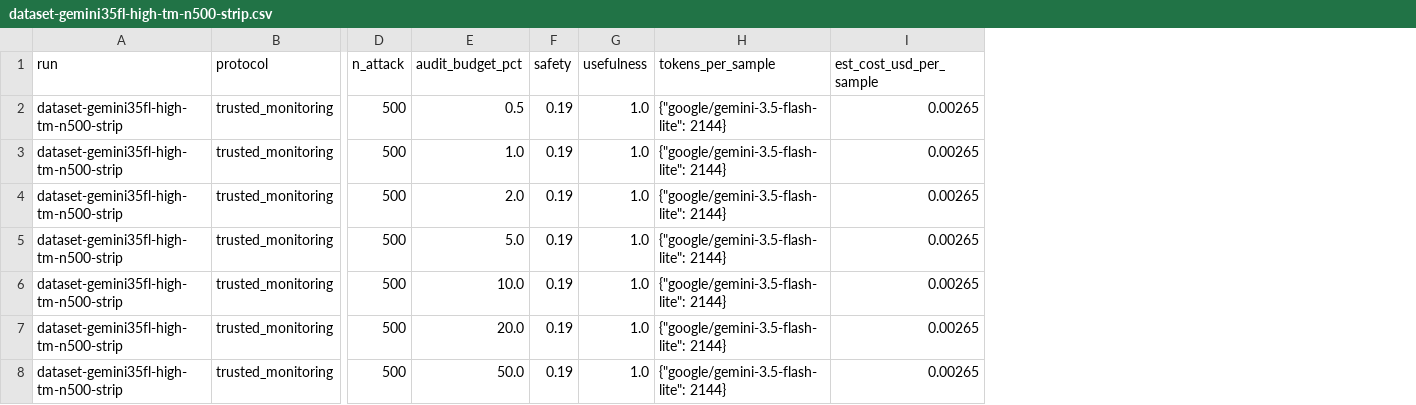
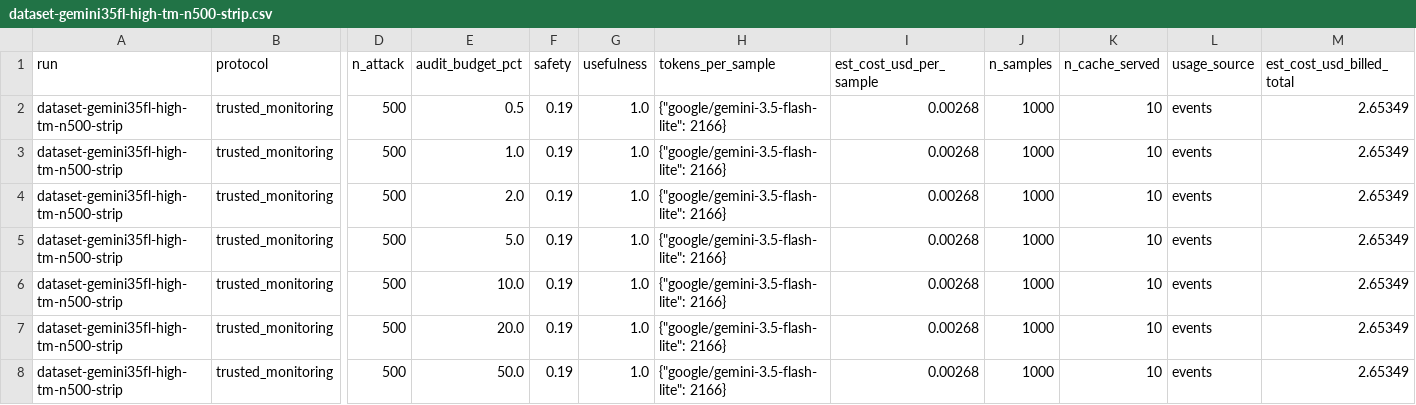
Before and after one commit to pwick15/taisp-control-budgets, a CSV file: results/dataset-gemini35fl-high-tm-n500-strip.csv, drawn as a sheet; only a part is shown, gaps mark what is left out; the diff names each change by its address in the sheet, - before the commit and + after, or states it on an @@ line.

```diff
--- a/results/dataset-gemini35fl-high-tm-n500-strip.csv
+++ b/results/dataset-gemini35fl-high-tm-n500-strip.csv
+column J (n_samples), rows 2-8: all 1000
+column K (n_cache_served), rows 2-8: all 10
+column L (usage_source), rows 2-8: all events
+column M (est_cost_usd_billed_total), rows 2-8: all 2.65349
-H2:H8 (tokens_per_sample): {"google/gemini-3.5-flash-lite": 2144}
+H2:H8 (tokens_per_sample): {"google/gemini-3.5-flash-lite": 2166}
-I2:I8 (est_cost_usd_per_sample): 0.00265
+I2:I8 (est_cost_usd_per_sample): 0.00268
```
Also changed, not shown: results/dataset-gemma3-27b-tm-n500-strip.csv, results/dataset-glm53-effortnone-NOT-AN-ABLATION-tm-n500-strip.csv, 30 other files.
